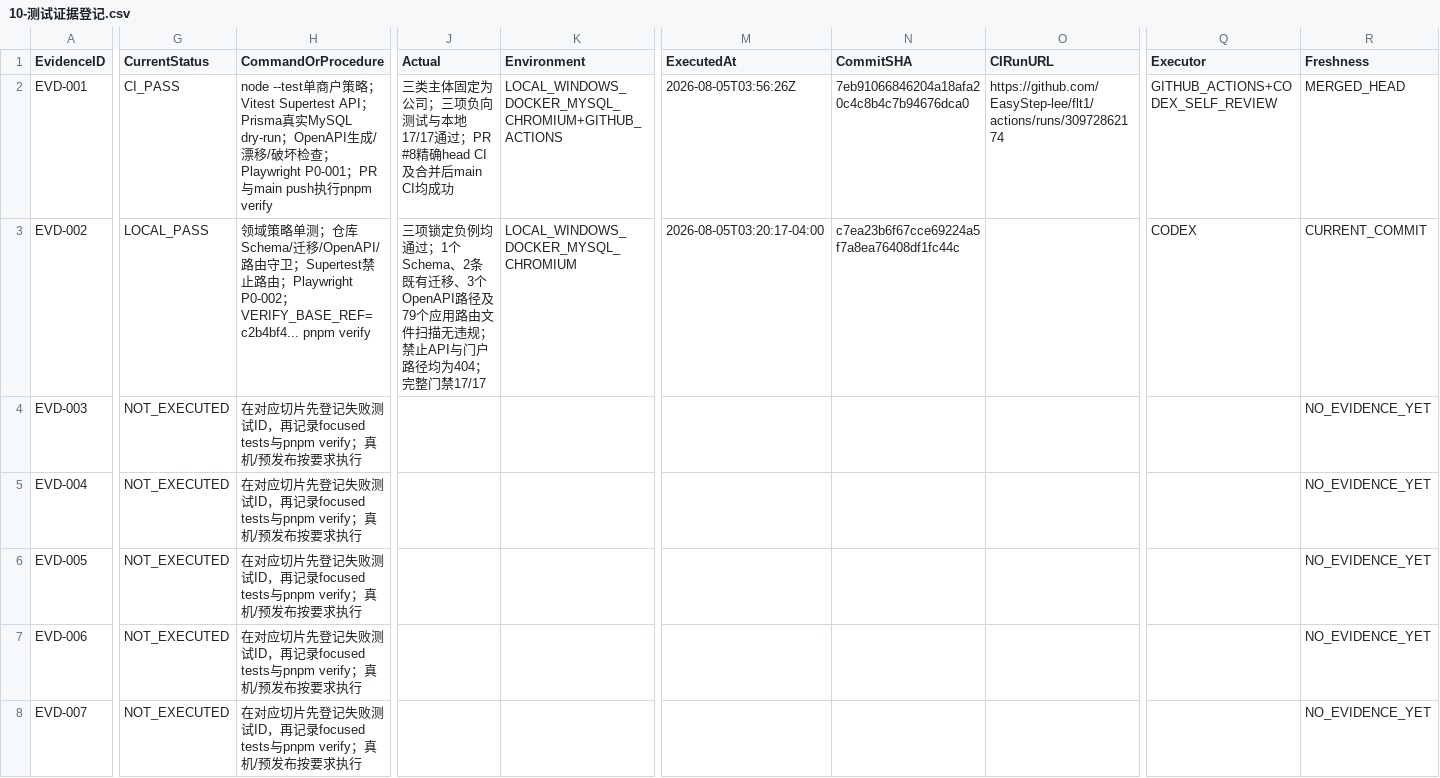
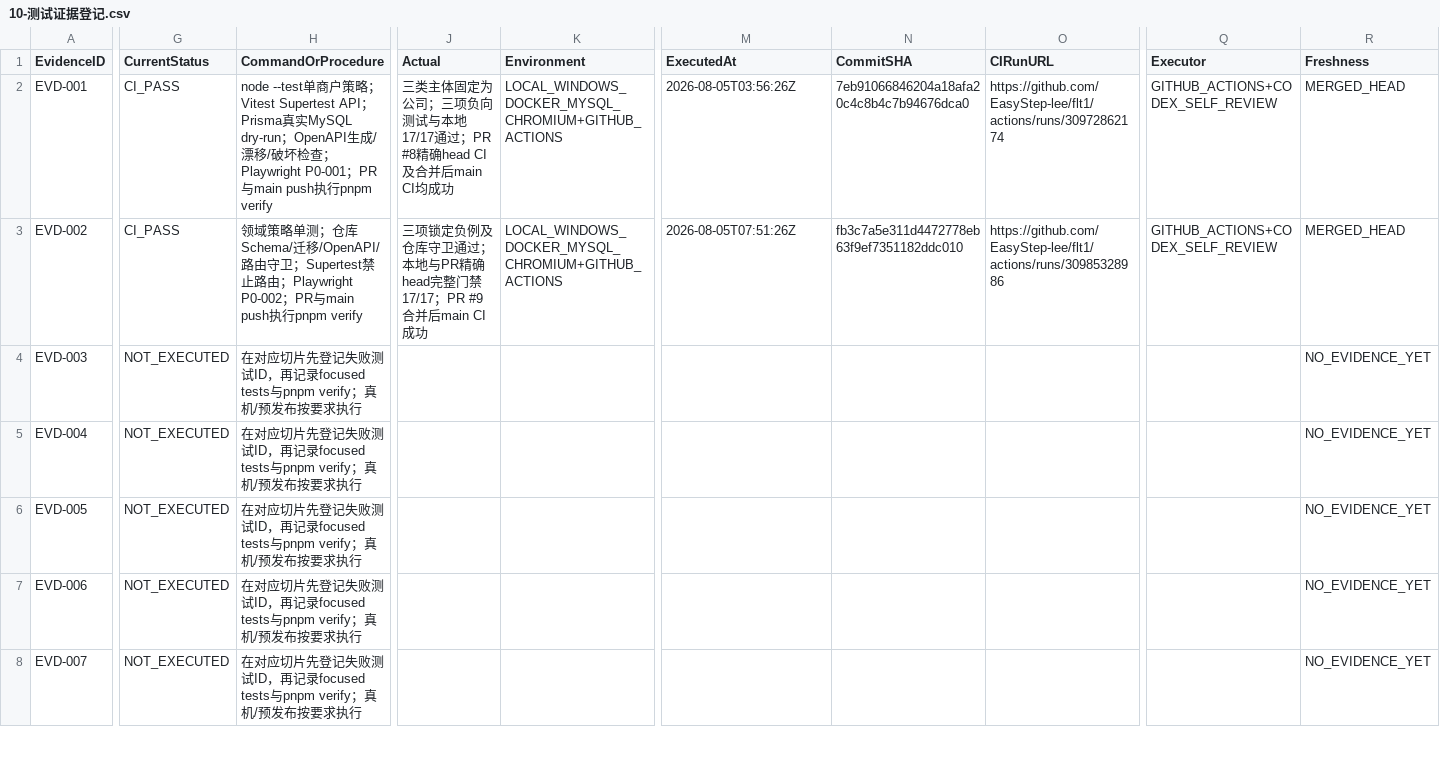
Before and after one commit to EasyStep-lee/flt1, a CSV file: 福礼社Codex5.6开发执行包V1.1/10-测试证据登记.csv, drawn as a sheet; only a part is shown, gaps mark what is left out; the diff covers the shown part only; the diff names each change by its address in the sheet, - before the commit and + after, or states it on an @@ line.

```diff
--- a/福礼社Codex5.6开发执行包V1.1/10-测试证据登记.csv
+++ b/福礼社Codex5.6开发执行包V1.1/10-测试证据登记.csv
-G3 (CurrentStatus): LOCAL_PASS
+G3 (CurrentStatus): CI_PASS
-H3 (CommandOrProcedure): …P0-002；VERIFY_BASE_REF=c2b4bf4... pnpm verify
+H3 (CommandOrProcedure): …P0-002；PR与main push执行pnpm verify
-J3 (Actual): …锁定负例均通过；1个Schema、2条既有迁移、3个OpenAPI路径及79个应用路由文件扫描无违规；禁止API与门户路径均为404；完整门禁17/17
+J3 (Actual): …锁定负例及仓库守卫通过；本地与PR精确head完整门禁17/17；PR #9合并后main CI成功
-K3 (Environment): LOCAL_WINDOWS_DOCKER_MYSQL_CHROMIUM
+K3 (Environment): LOCAL_WINDOWS_DOCKER_MYSQL_CHROMIUM+GITHUB_ACTIONS
-M3 (ExecutedAt): 2026-08-05T03:20:17-04:00
+M3 (ExecutedAt): 2026-08-05T07:51:26Z
-N3 (CommitSHA): c7ea23b6f67cce69224a5f7a8ea76408df1fc44c
+N3 (CommitSHA): fb3c7a5e311d4472778eb63f9ef7351182ddc010
-O3 (CIRunURL): (empty)
+O3 (CIRunURL): https://github.com/EasyStep-lee/flt1/actions/runs/30985328986
-Q3 (Executor): CODEX
+Q3 (Executor): GITHUB_ACTIONS+CODEX_SELF_REVIEW
-R3 (Freshness): CURRENT_COMMIT
+R3 (Freshness): MERGED_HEAD
```
Also changed, not shown: 2 edited cells elsewhere in this file, 福礼社Codex5.6开发执行包V1.1/03-任务台账.csv, 福礼社Codex5.6开发执行包V1.1/04-P0-1至P0-119验收矩阵.csv, 5 other files.
